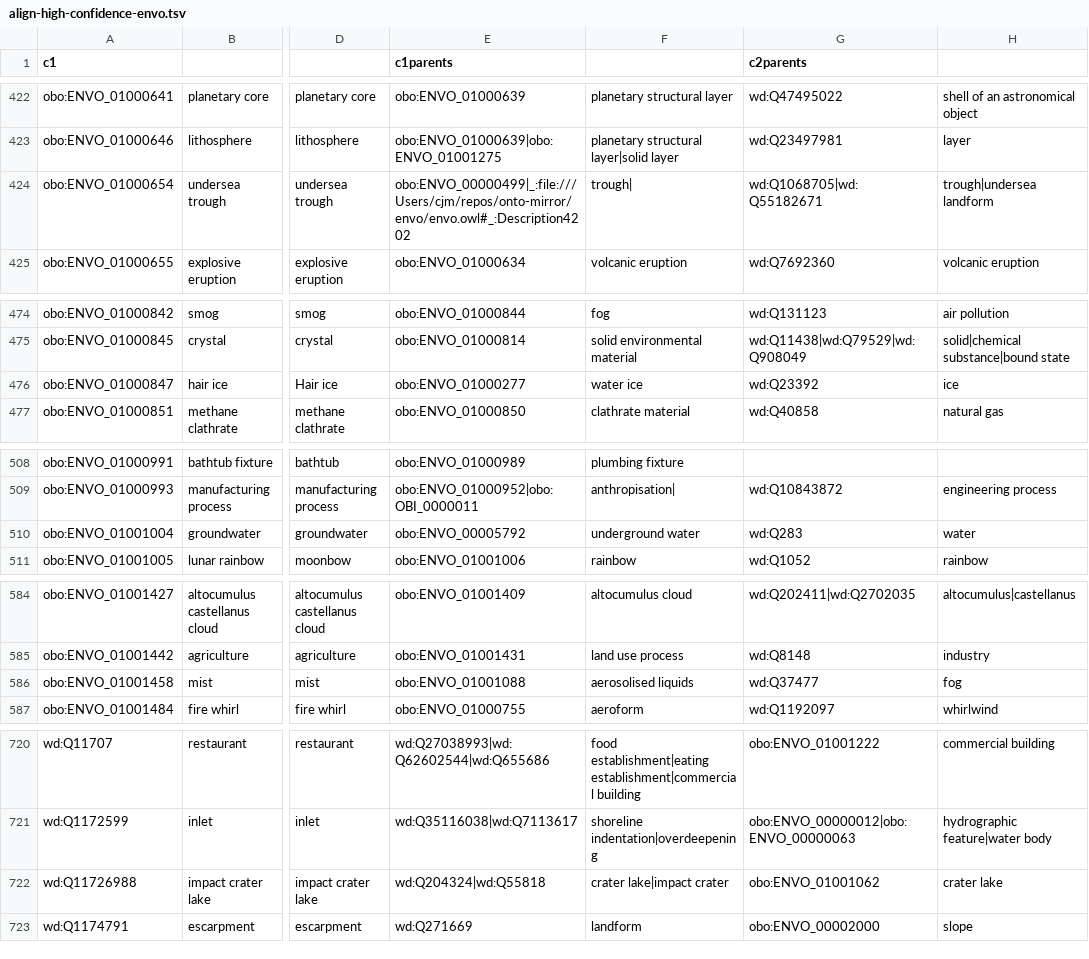
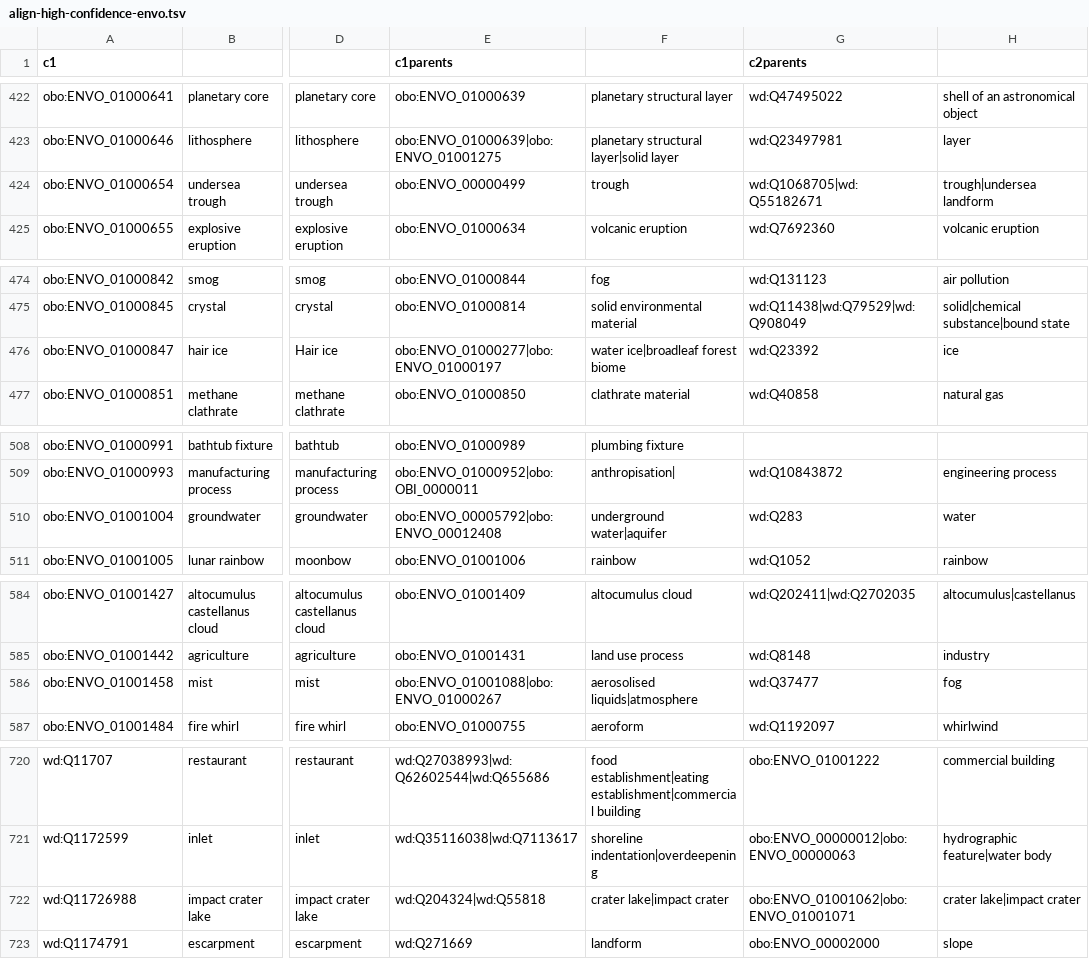
Before and after one commit to INCATools/environments2wikidata, a TSV file: matches/align-high-confidence-envo.tsv, drawn as a sheet; only a part is shown, gaps mark what is left out; the diff covers the shown part only; the diff names each change by its address in the sheet, - before the commit and + after, or states it on an @@ line.

Commit message:
regen envo mappings

```diff
--- a/matches/align-high-confidence-envo.tsv
+++ b/matches/align-high-confidence-envo.tsv
-E424 (c1parents): obo:ENVO_00000499|_:file:///Users/cjm/repos/onto-mirror/envo/envo.owl#_:Description4202
+E424 (c1parents): obo:ENVO_00000499
-F424: trough|
+F424: trough
-E476 (c1parents): obo:ENVO_01000277
+E476 (c1parents): obo:ENVO_01000277|obo:ENVO_01000197
-F476: water ice
+F476: water ice|broadleaf forest biome
-E510 (c1parents): obo:ENVO_00005792
+E510 (c1parents): obo:ENVO_00005792|obo:ENVO_00012408
-F510: underground water
+F510: underground water|aquifer
-E586 (c1parents): obo:ENVO_01001088
+E586 (c1parents): obo:ENVO_01001088|obo:ENVO_01000267
-F586: aerosolised liquids
+F586: aerosolised liquids|atmosphere
-G722 (c2parents): obo:ENVO_01001062
+G722 (c2parents): obo:ENVO_01001062|obo:ENVO_01001071
-H722: crater lake
+H722: crater lake|impact crater
```
Also changed, not shown: 50 edited cells elsewhere in this file, 1 other file.
